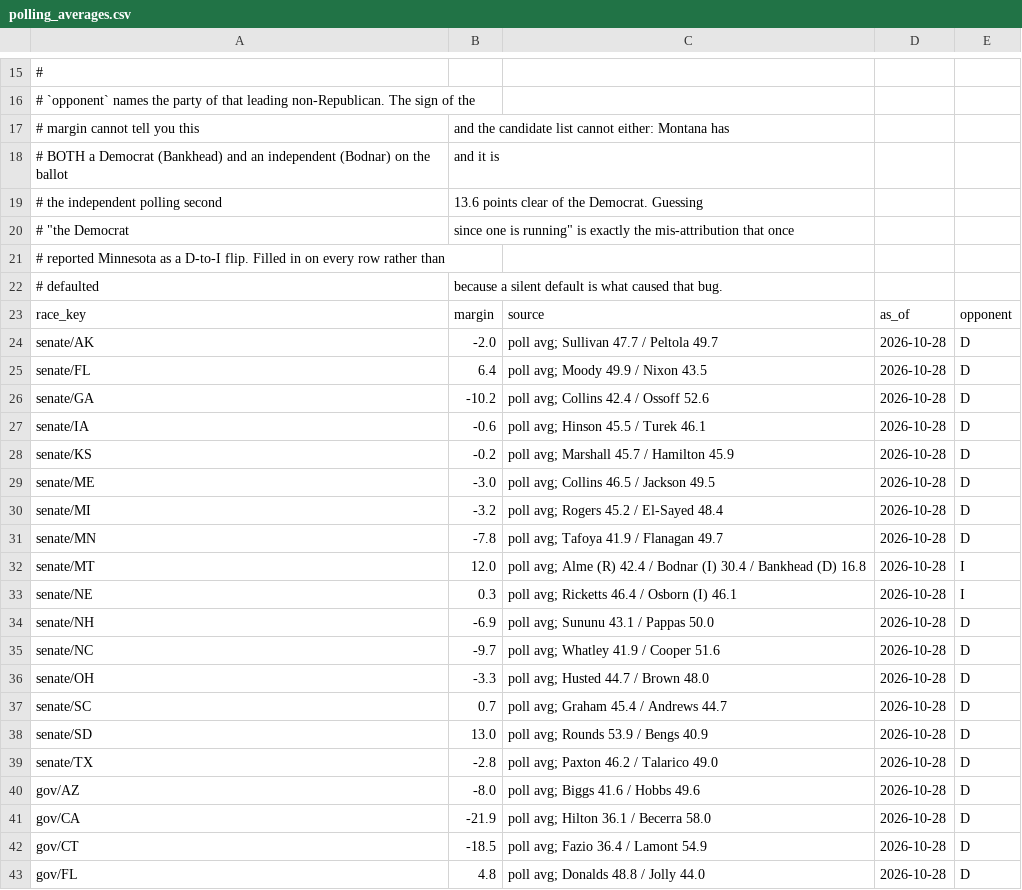
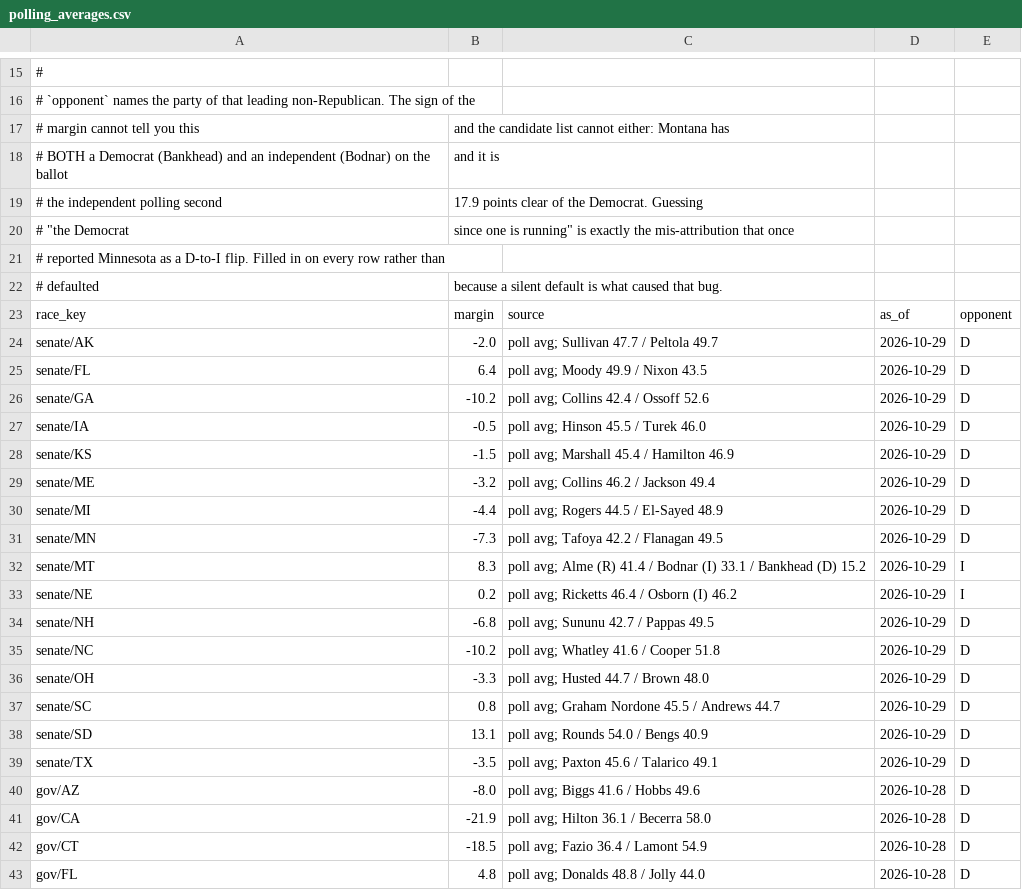
Before and after one commit to mikefranze/election-night-board, a CSV file: data/polling_averages.csv, drawn as a sheet; only a part is shown, gaps mark what is left out.

```diff
--- a/data/polling_averages.csv
+++ b/data/polling_averages.csv
@@ -18,3 +18,3 @@
 # BOTH a Democrat (Bankhead) and an independent (Bodnar) on the ballot, and it is
-# the independent polling second, 13.6 points clear of the Democrat. Guessing
+# the independent polling second, 17.9 points clear of the Democrat. Guessing
 # "the Democrat, since one is running" is exactly the mis-attribution that once
@@ -23,18 +23,18 @@
 race_key,margin,source,as_of,opponent
-senate/AK,-2.0,poll avg; Sullivan 47.7 / Peltola 49.7,2026-10-28,D
-senate/FL,6.4,poll avg; Moody 49.9 / Nixon 43.5,2026-10-28,D
-senate/GA,-10.2,poll avg; Collins 42.4 / Ossoff 52.6,2026-10-28,D
-senate/IA,-0.6,poll avg; Hinson 45.5 / Turek 46.1,2026-10-28,D
-senate/KS,-0.2,poll avg; Marshall 45.7 / Hamilton 45.9,2026-10-28,D
-senate/ME,-3.0,poll avg; Collins 46.5 / Jackson 49.5,2026-10-28,D
-senate/MI,-3.2,poll avg; Rogers 45.2 / El-Sayed 48.4,2026-10-28,D
-senate/MN,-7.8,poll avg; Tafoya 41.9 / Flanagan 49.7,2026-10-28,D
-senate/MT,12.0,poll avg; Alme (R) 42.4 / Bodnar (I) 30.4 / Bankhead (D) 16.8,2026-10-28,I
-senate/NE,0.3,poll avg; Ricketts 46.4 / Osborn (I) 46.1,2026-10-28,I
-senate/NH,-6.9,poll avg; Sununu 43.1 / Pappas 50.0,2026-10-28,D
-senate/NC,-9.7,poll avg; Whatley 41.9 / Cooper 51.6,2026-10-28,D
-senate/OH,-3.3,poll avg; Husted 44.7 / Brown 48.0,2026-10-28,D
-senate/SC,0.7,poll avg; Graham 45.4 / Andrews 44.7,2026-10-28,D
-senate/SD,13.0,poll avg; Rounds 53.9 / Bengs 40.9,2026-10-28,D
-senate/TX,-2.8,poll avg; Paxton 46.2 / Talarico 49.0,2026-10-28,D
+senate/AK,-2.0,poll avg; Sullivan 47.7 / Peltola 49.7,2026-10-29,D
+senate/FL,6.4,poll avg; Moody 49.9 / Nixon 43.5,2026-10-29,D
+senate/GA,-10.2,poll avg; Collins 42.4 / Ossoff 52.6,2026-10-29,D
+senate/IA,-0.5,poll avg; Hinson 45.5 / Turek 46.0,2026-10-29,D
+senate/KS,-1.5,poll avg; Marshall 45.4 / Hamilton 46.9,2026-10-29,D
+senate/ME,-3.2,poll avg; Collins 46.2 / Jackson 49.4,2026-10-29,D
+senate/MI,-4.4,poll avg; Rogers 44.5 / El-Sayed 48.9,2026-10-29,D
+senate/MN,-7.3,poll avg; Tafoya 42.2 / Flanagan 49.5,2026-10-29,D
+senate/MT,8.3,poll avg; Alme (R) 41.4 / Bodnar (I) 33.1 / Bankhead (D) 15.2,2026-10-29,I
+senate/NE,0.2,poll avg; Ricketts 46.4 / Osborn (I) 46.2,2026-10-29,I
+senate/NH,-6.8,poll avg; Sununu 42.7 / Pappas 49.5,2026-10-29,D
+senate/NC,-10.2,poll avg; Whatley 41.6 / Cooper 51.8,2026-10-29,D
+senate/OH,-3.3,poll avg; Husted 44.7 / Brown 48.0,2026-10-29,D
+senate/SC,0.8,poll avg; Graham Nordone 45.5 / Andrews 44.7,2026-10-29,D
+senate/SD,13.1,poll avg; Rounds 54.0 / Bengs 40.9,2026-10-29,D
+senate/TX,-3.5,poll avg; Paxton 45.6 / Talarico 49.1,2026-10-29,D
 gov/AZ,-8.0,poll avg; Biggs 41.6 / Hobbs 49.6,2026-10-28,D
```
Also changed, not shown: 2 other files.
